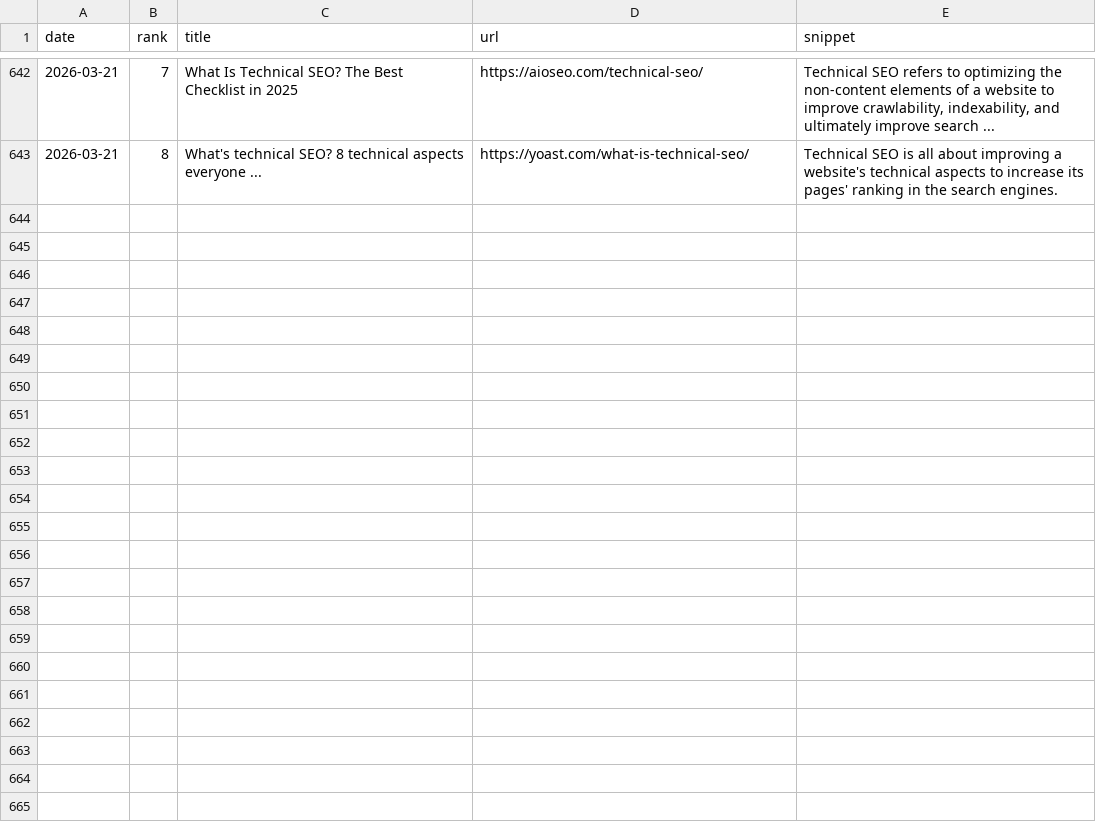
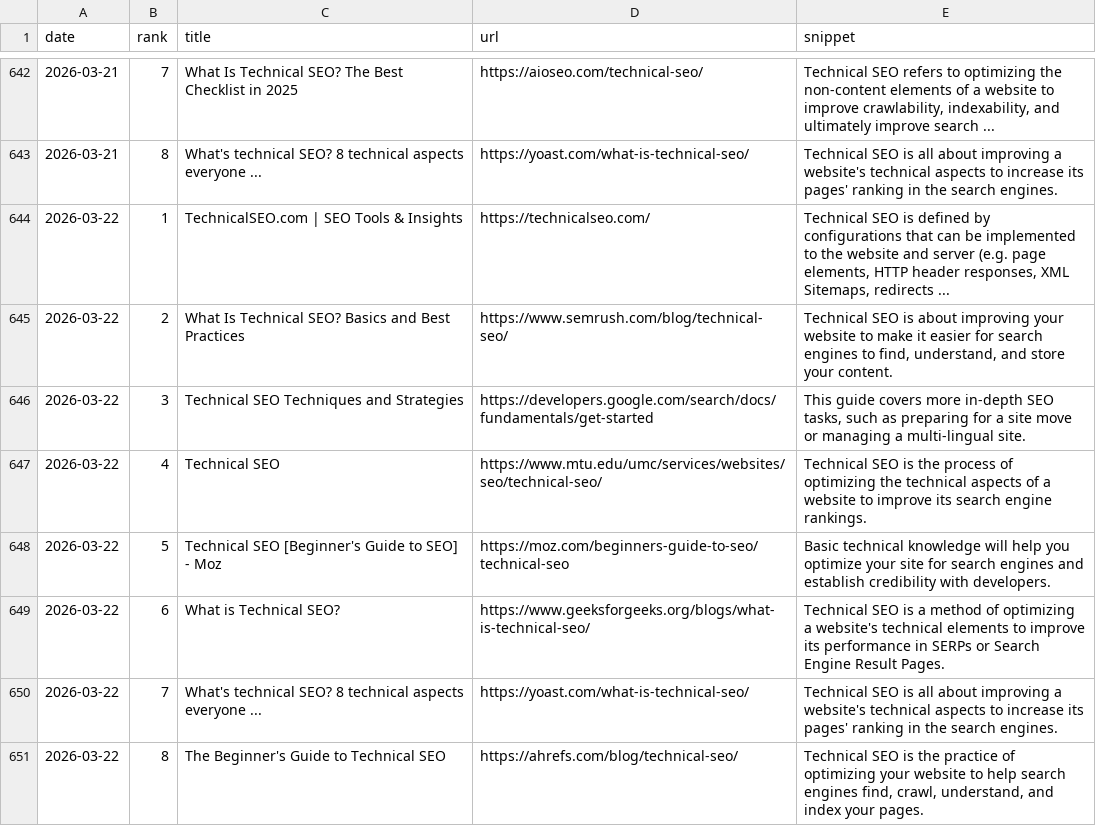
Before and after one commit to takuma51/aio-search-analyzer, a CSV file: seo_data.csv, drawn as a sheet; only a part is shown, gaps mark what is left out.

```diff
--- a/seo_data.csv
+++ b/seo_data.csv
@@ -643 +643,9 @@ date,rank,title,url,snippet
 2026-03-21,8,What's technical SEO? 8 technical aspects everyone ...,https://yoast.com/what-is-technical-seo/,Technical SEO is all about improving a website's technical aspects to increase its pages' ranking in the search engines.
+2026-03-22,1,TechnicalSEO.com | SEO Tools & Insights,https://technicalseo.com/,"Technical SEO is defined by configurations that can be implemented to the website and server (e.g. page elements, HTTP header responses, XML Sitemaps, redirects ..."
+2026-03-22,2,What Is Technical SEO? Basics and Best Practices,https://www.semrush.com/blog/technical-seo/,"Technical SEO is about improving your website to make it easier for search engines to find, understand, and store your content."
+2026-03-22,3,Technical SEO Techniques and Strategies,https://developers.google.com/search/docs/fundamentals/get-started,"This guide covers more in-depth SEO tasks, such as preparing for a site move or managing a multi-lingual site."
+2026-03-22,4,Technical SEO,https://www.mtu.edu/umc/services/websites/seo/technical-seo/,Technical SEO is the process of optimizing the technical aspects of a website to improve its search engine rankings.
+2026-03-22,5,Technical SEO [Beginner's Guide to SEO] - Moz,https://moz.com/beginners-guide-to-seo/technical-seo,Basic technical knowledge will help you optimize your site for search engines and establish credibility with developers.
+2026-03-22,6,What is Technical SEO?,https://www.geeksforgeeks.org/blogs/what-is-technical-seo/,Technical SEO is a method of optimizing a website's technical elements to improve its performance in SERPs or Search Engine Result Pages.
+2026-03-22,7,What's technical SEO? 8 technical aspects everyone ...,https://yoast.com/what-is-technical-seo/,Technical SEO is all about improving a website's technical aspects to increase its pages' ranking in the search engines.
+2026-03-22,8,The Beginner's Guide to Technical SEO,https://ahrefs.com/blog/technical-seo/,"Technical SEO is the practice of optimizing your website to help search engines find, crawl, understand, and index your pages."
```
